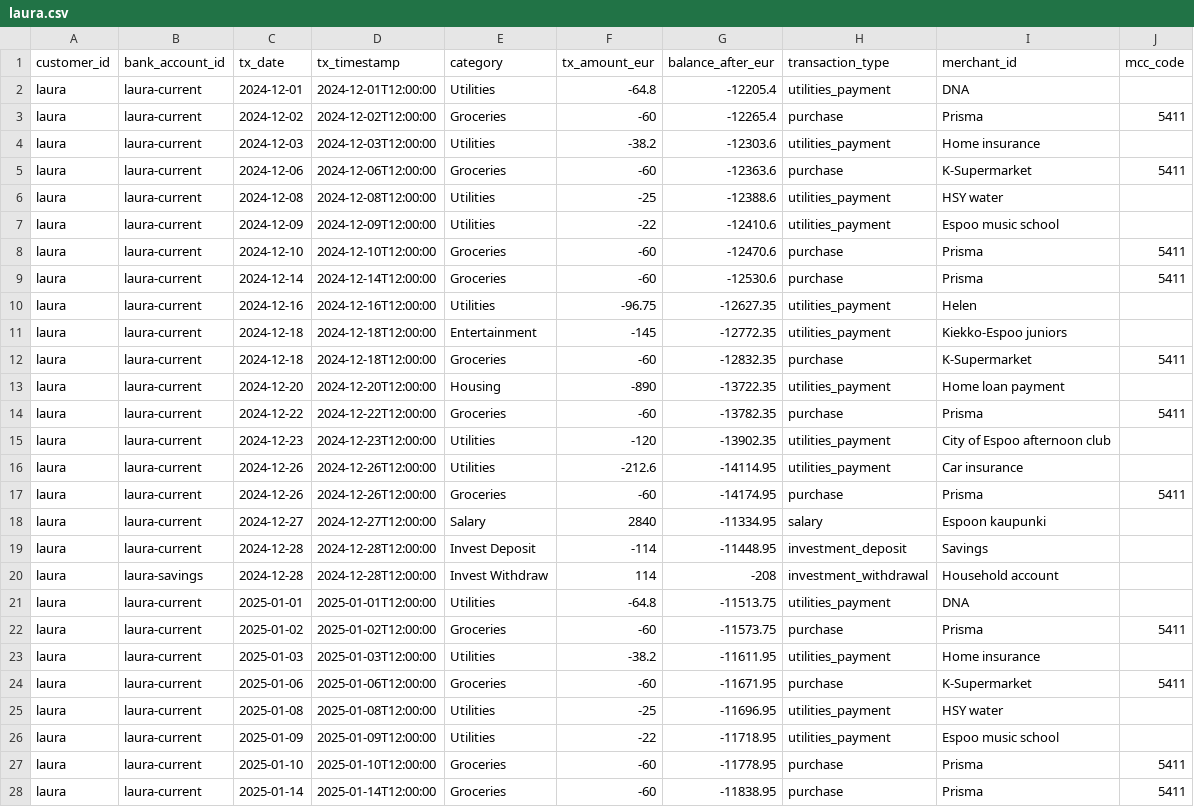
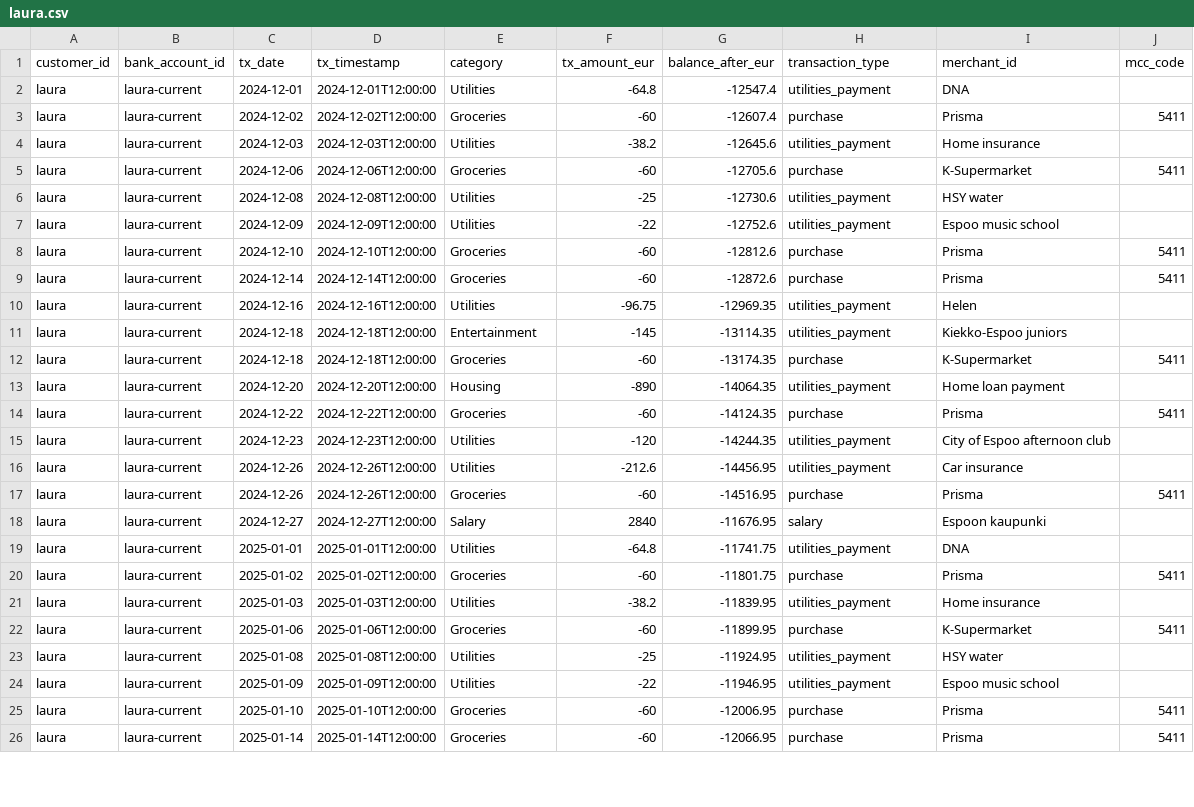
Before and after one commit to 13shreyansh/kori, a CSV file: app/public/data/kori/laura.csv, drawn as a sheet; only a part is shown; the diff covers the shown part only.

```diff
--- a/app/public/data/kori/laura.csv
+++ b/app/public/data/kori/laura.csv
@@ -1,28 +1,26 @@
 customer_id,bank_account_id,tx_date,tx_timestamp,category,tx_amount_eur,balance_after_eur,transaction_type,merchant_id,mcc_code
-laura,laura-current,2024-12-01,2024-12-01T12:00:00,Utilities,-64.8,-12205.4,utilities_payment,DNA,
-laura,laura-current,2024-12-02,2024-12-02T12:00:00,Groceries,-60,-12265.4,purchase,Prisma,5411
-laura,laura-current,2024-12-03,2024-12-03T12:00:00,Utilities,-38.2,-12303.6,utilities_payment,Home insurance,
-laura,laura-current,2024-12-06,2024-12-06T12:00:00,Groceries,-60,-12363.6,purchase,K-Supermarket,5411
-laura,laura-current,2024-12-08,2024-12-08T12:00:00,Utilities,-25,-12388.6,utilities_payment,HSY water,
-laura,laura-current,2024-12-09,2024-12-09T12:00:00,Utilities,-22,-12410.6,utilities_payment,Espoo music school,
-laura,laura-current,2024-12-10,2024-12-10T12:00:00,Groceries,-60,-12470.6,purchase,Prisma,5411
-laura,laura-current,2024-12-14,2024-12-14T12:00:00,Groceries,-60,-12530.6,purchase,Prisma,5411
-laura,laura-current,2024-12-16,2024-12-16T12:00:00,Utilities,-96.75,-12627.35,utilities_payment,Helen,
-laura,laura-current,2024-12-18,2024-12-18T12:00:00,Entertainment,-145,-12772.35,utilities_payment,Kiekko-Espoo juniors,
-laura,laura-current,2024-12-18,2024-12-18T12:00:00,Groceries,-60,-12832.35,purchase,K-Supermarket,5411
-laura,laura-current,2024-12-20,2024-12-20T12:00:00,Housing,-890,-13722.35,utilities_payment,Home loan payment,
-laura,laura-current,2024-12-22,2024-12-22T12:00:00,Groceries,-60,-13782.35,purchase,Prisma,5411
-laura,laura-current,2024-12-23,2024-12-23T12:00:00,Utilities,-120,-13902.35,utilities_payment,City of Espoo afternoon club,
-laura,laura-current,2024-12-26,2024-12-26T12:00:00,Utilities,-212.6,-14114.95,utilities_payment,Car insurance,
-laura,laura-current,2024-12-26,2024-12-26T12:00:00,Groceries,-60,-14174.95,purchase,Prisma,5411
-laura,laura-current,2024-12-27,2024-12-27T12:00:00,Salary,2840,-11334.95,salary,Espoon kaupunki,
-laura,laura-current,2024-12-28,2024-12-28T12:00:00,Invest Deposit,-114,-11448.95,investment_deposit,Savings,
-laura,laura-savings,2024-12-28,2024-12-28T12:00:00,Invest Withdraw,114,-208,investment_withdrawal,Household account,
-laura,laura-current,2025-01-01,2025-01-01T12:00:00,Utilities,-64.8,-11513.75,utilities_payment,DNA,
-laura,laura-current,2025-01-02,2025-01-02T12:00:00,Groceries,-60,-11573.75,purchase,Prisma,5411
-laura,laura-current,2025-01-03,2025-01-03T12:00:00,Utilities,-38.2,-11611.95,utilities_payment,Home insurance,
-laura,laura-current,2025-01-06,2025-01-06T12:00:00,Groceries,-60,-11671.95,purchase,K-Supermarket,5411
-laura,laura-current,2025-01-08,2025-01-08T12:00:00,Utilities,-25,-11696.95,utilities_payment,HSY water,
-laura,laura-current,2025-01-09,2025-01-09T12:00:00,Utilities,-22,-11718.95,utilities_payment,Espoo music school,
-laura,laura-current,2025-01-10,2025-01-10T12:00:00,Groceries,-60,-11778.95,purchase,Prisma,5411
-laura,laura-current,2025-01-14,2025-01-14T12:00:00,Groceries,-60,-11838.95,purchase,Prisma,5411
+laura,laura-current,2024-12-01,2024-12-01T12:00:00,Utilities,-64.8,-12547.4,utilities_payment,DNA,
+laura,laura-current,2024-12-02,2024-12-02T12:00:00,Groceries,-60,-12607.4,purchase,Prisma,5411
+laura,laura-current,2024-12-03,2024-12-03T12:00:00,Utilities,-38.2,-12645.6,utilities_payment,Home insurance,
+laura,laura-current,2024-12-06,2024-12-06T12:00:00,Groceries,-60,-12705.6,purchase,K-Supermarket,5411
+laura,laura-current,2024-12-08,2024-12-08T12:00:00,Utilities,-25,-12730.6,utilities_payment,HSY water,
+laura,laura-current,2024-12-09,2024-12-09T12:00:00,Utilities,-22,-12752.6,utilities_payment,Espoo music school,
+laura,laura-current,2024-12-10,2024-12-10T12:00:00,Groceries,-60,-12812.6,purchase,Prisma,5411
+laura,laura-current,2024-12-14,2024-12-14T12:00:00,Groceries,-60,-12872.6,purchase,Prisma,5411
+laura,laura-current,2024-12-16,2024-12-16T12:00:00,Utilities,-96.75,-12969.35,utilities_payment,Helen,
+laura,laura-current,2024-12-18,2024-12-18T12:00:00,Entertainment,-145,-13114.35,utilities_payment,Kiekko-Espoo juniors,
+laura,laura-current,2024-12-18,2024-12-18T12:00:00,Groceries,-60,-13174.35,purchase,K-Supermarket,5411
+laura,laura-current,2024-12-20,2024-12-20T12:00:00,Housing,-890,-14064.35,utilities_payment,Home loan payment,
+laura,laura-current,2024-12-22,2024-12-22T12:00:00,Groceries,-60,-14124.35,purchase,Prisma,5411
+laura,laura-current,2024-12-23,2024-12-23T12:00:00,Utilities,-120,-14244.35,utilities_payment,City of Espoo afternoon club,
+laura,laura-current,2024-12-26,2024-12-26T12:00:00,Utilities,-212.6,-14456.95,utilities_payment,Car insurance,
+laura,laura-current,2024-12-26,2024-12-26T12:00:00,Groceries,-60,-14516.95,purchase,Prisma,5411
+laura,laura-current,2024-12-27,2024-12-27T12:00:00,Salary,2840,-11676.95,salary,Espoon kaupunki,
+laura,laura-current,2025-01-01,2025-01-01T12:00:00,Utilities,-64.8,-11741.75,utilities_payment,DNA,
+laura,laura-current,2025-01-02,2025-01-02T12:00:00,Groceries,-60,-11801.75,purchase,Prisma,5411
+laura,laura-current,2025-01-03,2025-01-03T12:00:00,Utilities,-38.2,-11839.95,utilities_payment,Home insurance,
+laura,laura-current,2025-01-06,2025-01-06T12:00:00,Groceries,-60,-11899.95,purchase,K-Supermarket,5411
+laura,laura-current,2025-01-08,2025-01-08T12:00:00,Utilities,-25,-11924.95,utilities_payment,HSY water,
+laura,laura-current,2025-01-09,2025-01-09T12:00:00,Utilities,-22,-11946.95,utilities_payment,Espoo music school,
+laura,laura-current,2025-01-10,2025-01-10T12:00:00,Groceries,-60,-12006.95,purchase,Prisma,5411
+laura,laura-current,2025-01-14,2025-01-14T12:00:00,Groceries,-60,-12066.95,purchase,Prisma,5411
```
Also changed, not shown: 4 removed rows and 26 edited cells elsewhere in this file, app/public/data/kori/aino.csv, app/public/data/kori/mikko.csv, 5 other files.
